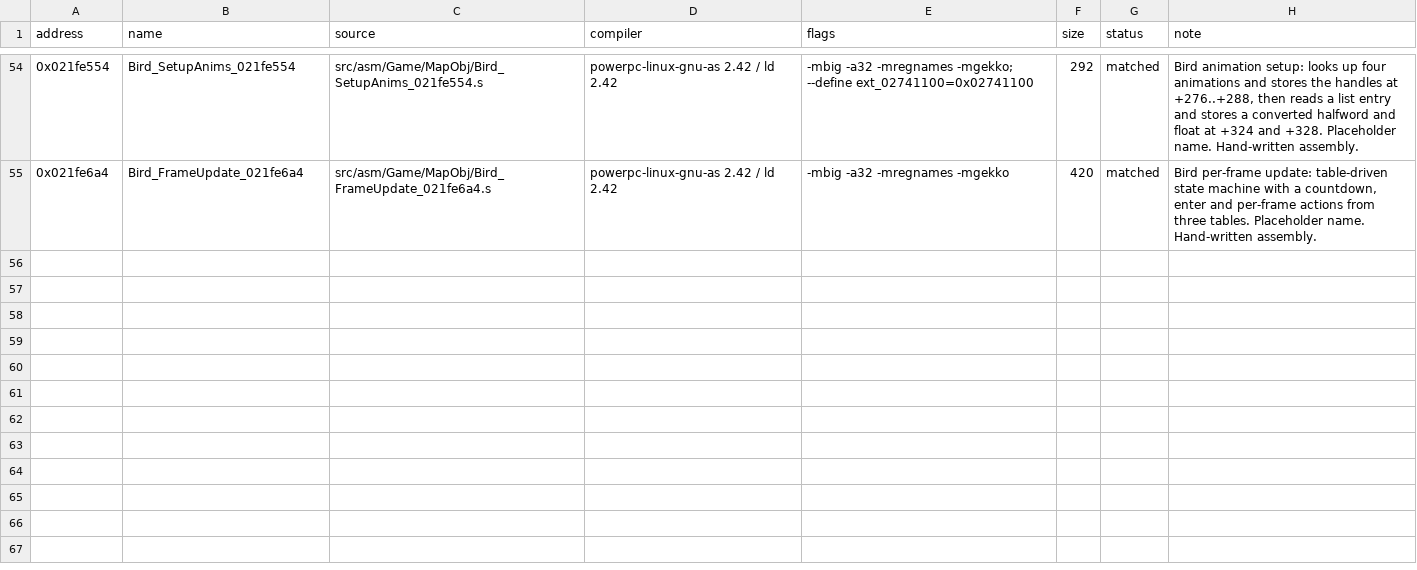
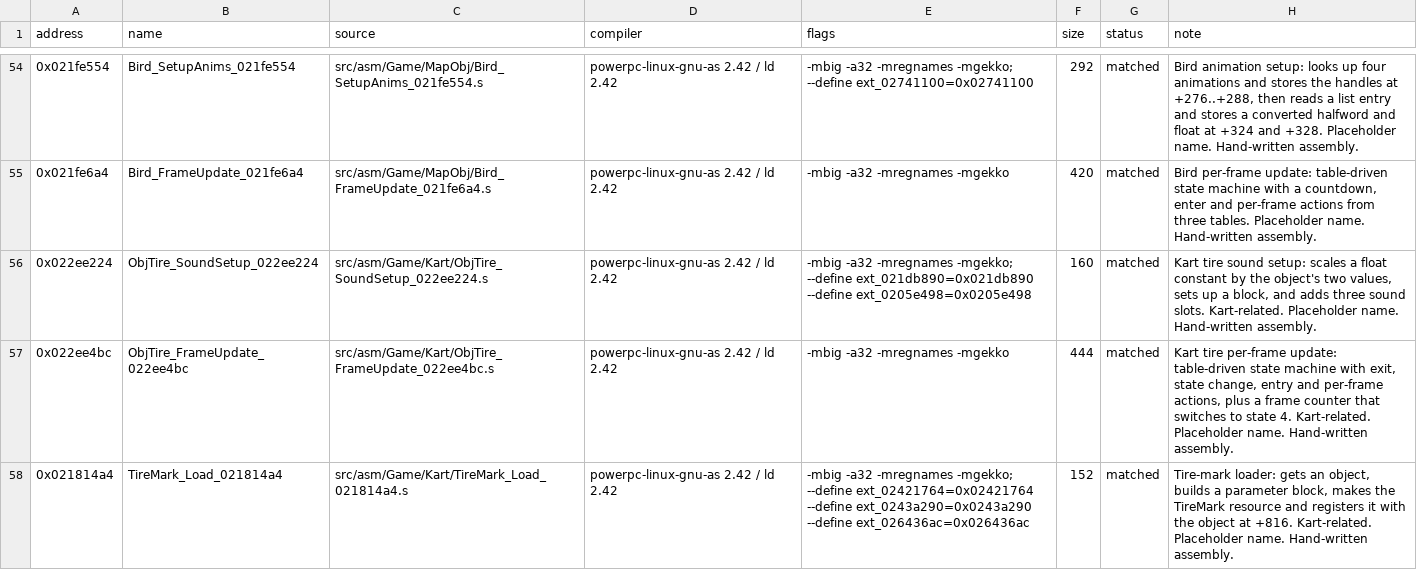
Before and after one commit to popdoo323-pop/MKioskDecomp, a CSV file: symbols/matches.csv, drawn as a sheet; only a part is shown, gaps mark what is left out; the diff covers the shown part only; the diff names each change by its address in the sheet, - before the commit and + after, or states it on an @@ line.

Commit message:
Coin, rail, bird, kart and HUD assembly matches (59 functions)

```diff
--- a/symbols/matches.csv
+++ b/symbols/matches.csv
+row 56: 0x022ee224 | ObjTire_SoundSetup_022ee224 | src/asm/Game/Kart/ObjTire_SoundSetup_022ee224.s | powerpc-linux-gnu-as 2.42 / ld 2.42 | -mbig -a32 -mregnames -mgekko; --define ext_021db890=0x021db890 --define ext_0205e498=0x0205e498 | 160 | matched | Kart tire sound setup: scales a float constant by the object's two values, sets up a block, and adds three sound slots. Kart-related. Placeholder name. Hand-written assembly.
+row 57: 0x022ee4bc | ObjTire_FrameUpdate_022ee4bc | src/asm/Game/Kart/ObjTire_FrameUpdate_022ee4bc.s | powerpc-linux-gnu-as 2.42 / ld 2.42 | -mbig -a32 -mregnames -mgekko | 444 | matched | Kart tire per-frame update: table-driven state machine with exit, state change, entry and per-frame actions, plus a frame counter that switches to state 4. Kart-related. Placeholder name. Hand-written assembly.
+row 58: 0x021814a4 | TireMark_Load_021814a4 | src/asm/Game/Kart/TireMark_Load_021814a4.s | powerpc-linux-gnu-as 2.42 / ld 2.42 | -mbig -a32 -mregnames -mgekko; --define ext_02421764=0x02421764 --define ext_0243a290=0x0243a290 --define ext_026436ac=0x026436ac | 152 | matched | Tire-mark loader: gets an object, builds a parameter block, makes the TireMark resource and registers it with the object at +816. Kart-related. Placeholder name. Hand-written assembly.
```
Also changed, not shown: 3 added rows elsewhere in this file, symbols/function_status.csv, 10 other files.
